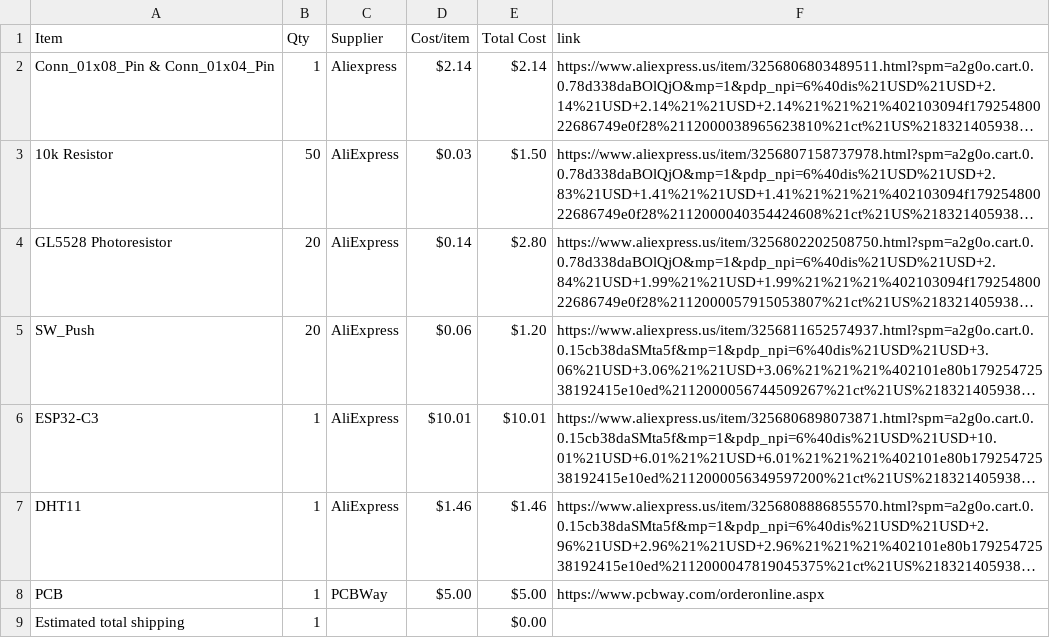
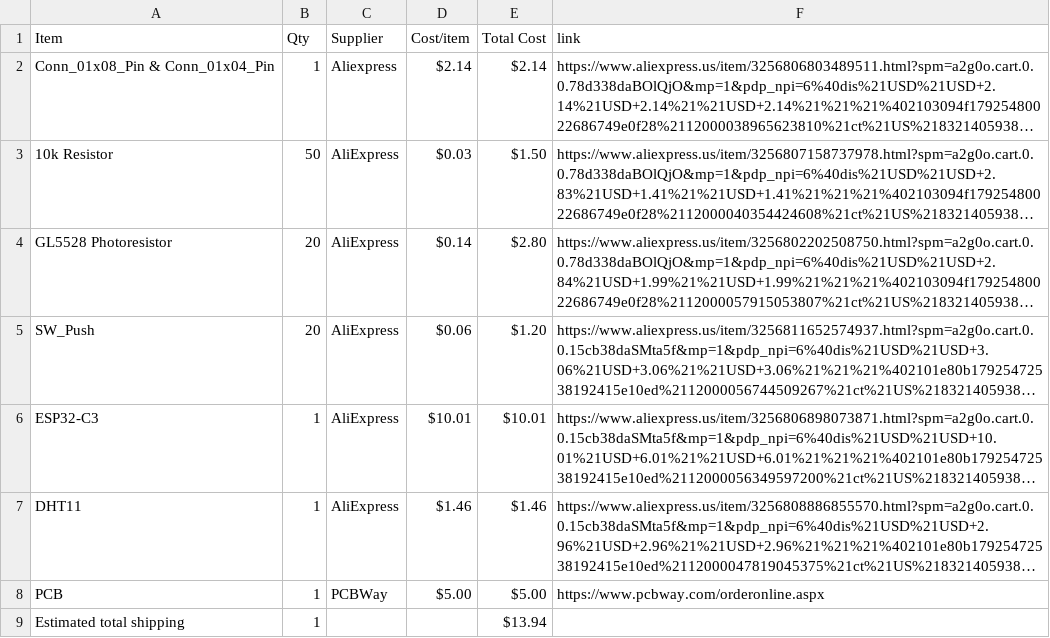
Before and after one commit to StriderNB/Starbie, a CSV file: BOM.csv, drawn as a sheet; long unchanged cells end in …; the diff names each change by its address in the sheet, - before the commit and + after, or states it on an @@ line.

Commit message:
Sync Starbie from Half Life

```diff
--- a/BOM.csv
+++ b/BOM.csv
-E9 (Total Cost): $0.00
+E9 (Total Cost): $13.94
```
